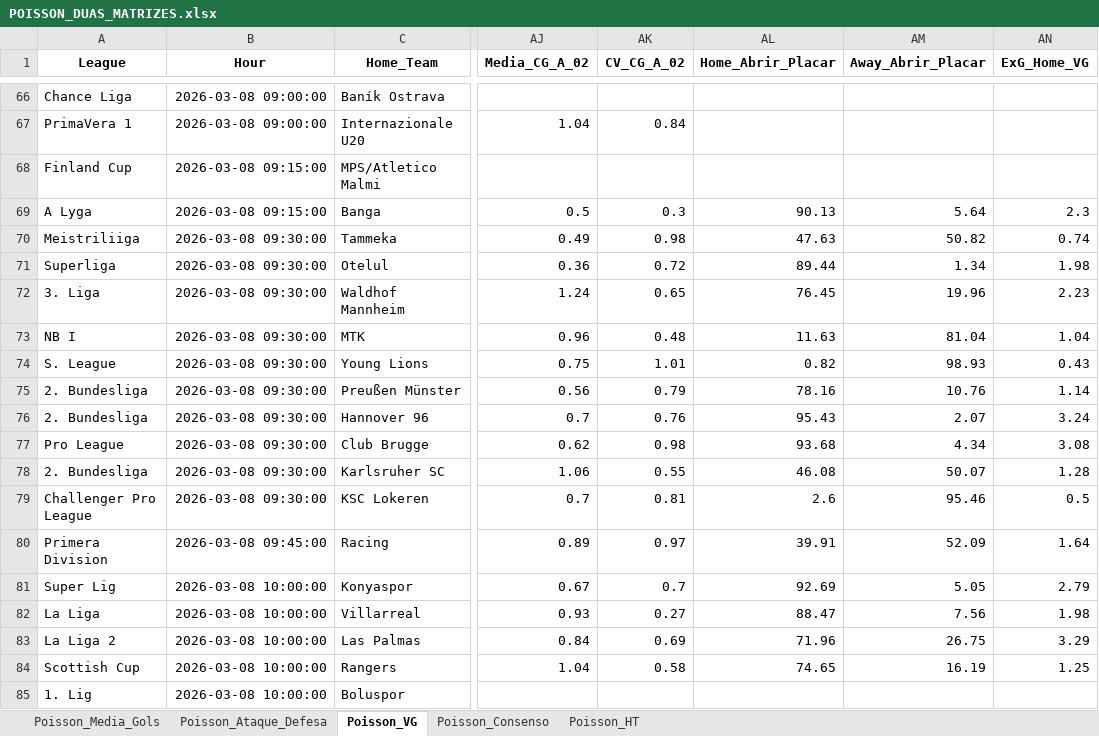
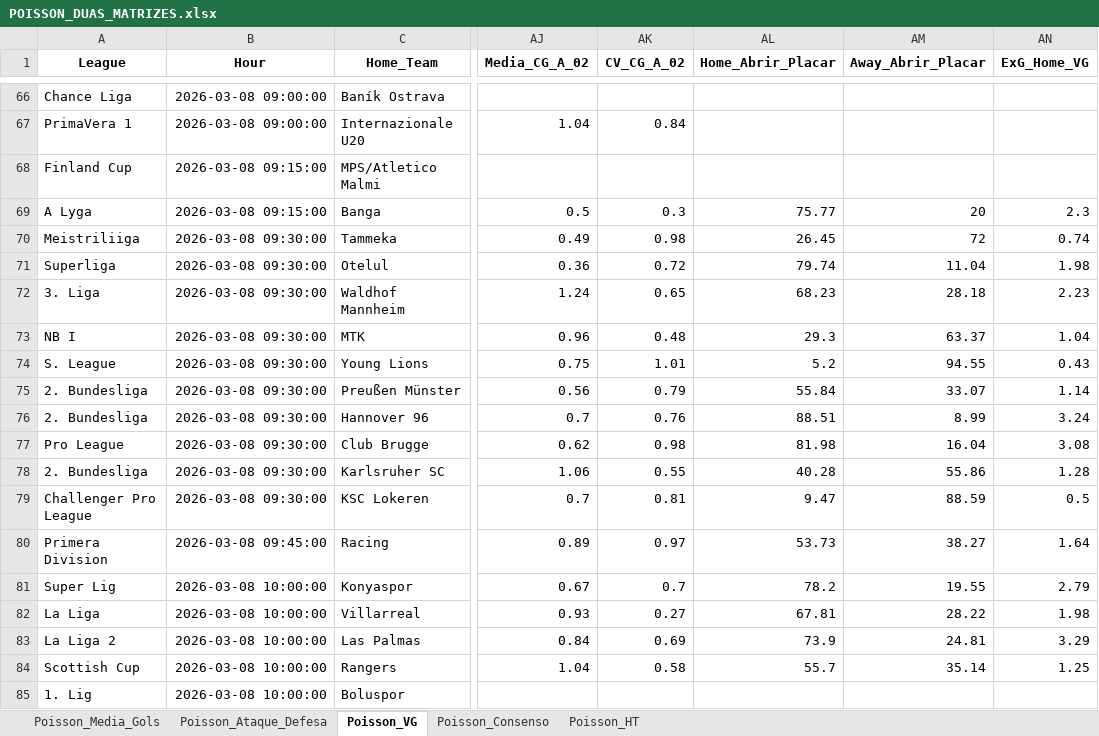
Before and after one commit to AndersonSS91-DEV/Skynet-V18, an Excel workbook: data/POISSON_DUAS_MATRIZES.xlsx, sheet Poisson_VG, drawn as a sheet; only a part is shown, gaps mark what is left out; values as stored, in another font and other column widths than the file's, no borders; the diff covers the shown part only; the diff names each change by its address in the sheet, - before the commit and + after, or states it on an @@ line.

Commit message:
Update POISSON_DUAS_MATRIZES.xlsx

```diff
--- a/data/POISSON_DUAS_MATRIZES.xlsx (sheet Poisson_VG)
+++ b/data/POISSON_DUAS_MATRIZES.xlsx (sheet Poisson_VG)
-AL69 (Home_Abrir_Placar): 90.13
+AL69 (Home_Abrir_Placar): 75.77
-AM69 (Away_Abrir_Placar): 5.64
+AM69 (Away_Abrir_Placar): 20
-AL70 (Home_Abrir_Placar): 47.63
+AL70 (Home_Abrir_Placar): 26.45
-AM70 (Away_Abrir_Placar): 50.82
+AM70 (Away_Abrir_Placar): 72
-AL71 (Home_Abrir_Placar): 89.44
+AL71 (Home_Abrir_Placar): 79.74
-AM71 (Away_Abrir_Placar): 1.34
+AM71 (Away_Abrir_Placar): 11.04
-AL72 (Home_Abrir_Placar): 76.45
+AL72 (Home_Abrir_Placar): 68.23
-AM72 (Away_Abrir_Placar): 19.96
+AM72 (Away_Abrir_Placar): 28.18
-AL73 (Home_Abrir_Placar): 11.63
+AL73 (Home_Abrir_Placar): 29.3
-AM73 (Away_Abrir_Placar): 81.04
+AM73 (Away_Abrir_Placar): 63.37
-AL74 (Home_Abrir_Placar): 0.82
+AL74 (Home_Abrir_Placar): 5.2
-AM74 (Away_Abrir_Placar): 98.93
+AM74 (Away_Abrir_Placar): 94.55
-AL75 (Home_Abrir_Placar): 78.16
+AL75 (Home_Abrir_Placar): 55.84
-AM75 (Away_Abrir_Placar): 10.76
+AM75 (Away_Abrir_Placar): 33.07
-AL76 (Home_Abrir_Placar): 95.43
+AL76 (Home_Abrir_Placar): 88.51
-AM76 (Away_Abrir_Placar): 2.07
+AM76 (Away_Abrir_Placar): 8.99
-AL77 (Home_Abrir_Placar): 93.68
+AL77 (Home_Abrir_Placar): 81.98
-AM77 (Away_Abrir_Placar): 4.34
+AM77 (Away_Abrir_Placar): 16.04
-AL78 (Home_Abrir_Placar): 46.08
+AL78 (Home_Abrir_Placar): 40.28
-AM78 (Away_Abrir_Placar): 50.07
+AM78 (Away_Abrir_Placar): 55.86
-AL79 (Home_Abrir_Placar): 2.6
+AL79 (Home_Abrir_Placar): 9.47
-AM79 (Away_Abrir_Placar): 95.46
+AM79 (Away_Abrir_Placar): 88.59
-AL80 (Home_Abrir_Placar): 39.91
+AL80 (Home_Abrir_Placar): 53.73
-AM80 (Away_Abrir_Placar): 52.09
+AM80 (Away_Abrir_Placar): 38.27
-AL81 (Home_Abrir_Placar): 92.69
+AL81 (Home_Abrir_Placar): 78.2
-AM81 (Away_Abrir_Placar): 5.05
+AM81 (Away_Abrir_Placar): 19.55
-AL82 (Home_Abrir_Placar): 88.47
+AL82 (Home_Abrir_Placar): 67.81
-AM82 (Away_Abrir_Placar): 7.56
+AM82 (Away_Abrir_Placar): 28.22
-AL83 (Home_Abrir_Placar): 71.96
+AL83 (Home_Abrir_Placar): 73.9
-AM83 (Away_Abrir_Placar): 26.75
+AM83 (Away_Abrir_Placar): 24.81
-AL84 (Home_Abrir_Placar): 74.65
+AL84 (Home_Abrir_Placar): 55.7
-AM84 (Away_Abrir_Placar): 16.19
+AM84 (Away_Abrir_Placar): 35.14
```
Also changed, not shown: 338 edited cells elsewhere in this sheet, sheet Poisson_Ataque_Defesa, sheet Poisson_Media_Gols.
